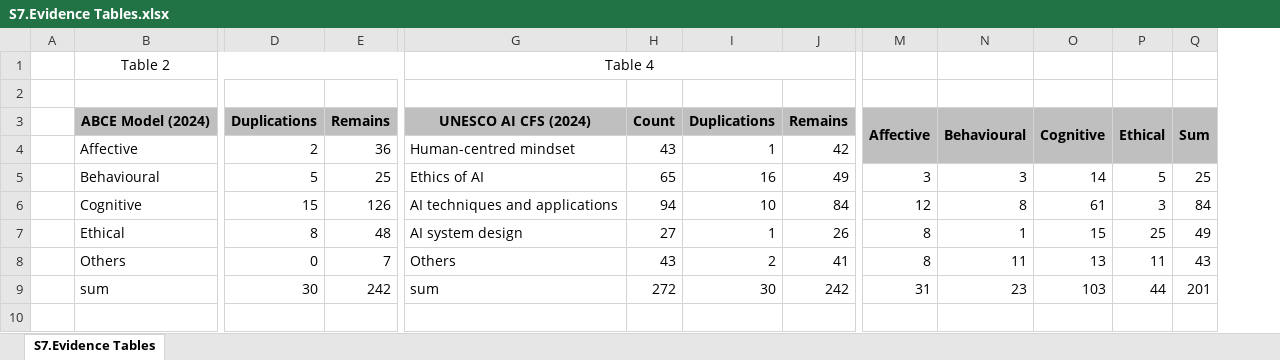
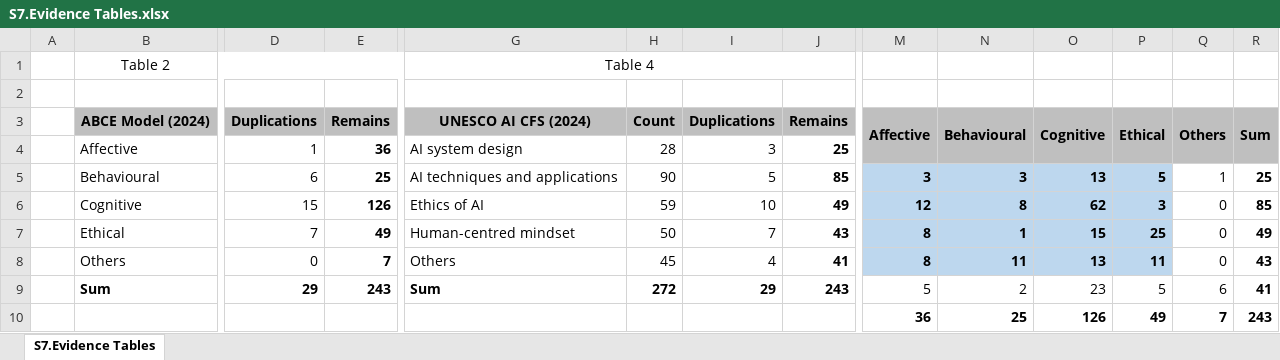
Before and after one commit to Warthog8602/Proposing-the-Humanities-AI-literacy-framework, an Excel workbook: Supplementary Materials/S7.Evidence Tables.xlsx, sheet S7.Evidence Tables, drawn as a sheet; only a part is shown, gaps mark what is left out; values as stored, in another font and other column widths than the file's, no borders; conditional formats not drawn; removed rows and columns are numbered as before the commit, all else as after; rows hold the shown columns only; the diff names each change by its address in the sheet, - before the commit and + after, or states it on an @@ line.

```diff
--- a/Supplementary Materials/S7.Evidence Tables.xlsx (sheet S7.Evidence Tables)
+++ b/Supplementary Materials/S7.Evidence Tables.xlsx (sheet S7.Evidence Tables)
+column Q, rows 3-8: Others |  | 1 | 0 | 0 | 0
-D4: 2
+D4: 1
-E4:E8 bold: off
+E4:E8 bold: on
-G4: Human-centred mindset
+G4: AI system design
-H4: 43
+H4: 28
-I4: 1
+I4: 3
-J4: 42
+J4: 25
-J4:J8 bold: off
+J4:J8 bold: on
-D5: 5
+D5: 6
-G5: Ethics of AI
+G5: AI techniques and applications
-H5: 65
+H5: 90
-I5: 16
+I5: 5
-J5: 49
+J5: 85
@@ M5:P8 bold: off → on, fill: none → #BDD7EE @@
-O5: 14
+O5: 13
-R5:R8 bold: off
+R5:R8 bold: on
-G6: AI techniques and applications
+G6: Ethics of AI
-H6: 94
+H6: 59
-J6: 84
+J6: 49
-O6: 61
+O6: 62
-R6: 84
+R6: 85
-D7: 8
+D7: 7
-E7: 48
+E7: 49
-G7: AI system design
+G7: Human-centred mindset
-H7: 27
+H7: 50
-I7: 1
+I7: 7
-J7: 26
+J7: 43
-H8: 43
+H8: 45
-I8: 2
+I8: 4
-row 9:  | sum | 30 | 242 | sum | 272 | 30 | 242 | 31 | 23 | 103 | 44 | 201
+row 9:  | Sum | 29 | 243 | Sum | 272 | 29 | 243 | 5 | 2 | 23 | 5 | 6 | 41
+row 10:  |  |  |  |  |  |  |  | 36 | 25 | 126 | 49 | 7 | 243
```
Also changed, not shown: formulas that keep their value, Supplementary Materials/S6.Extracted Dataset.xlsx, 1 other file.
